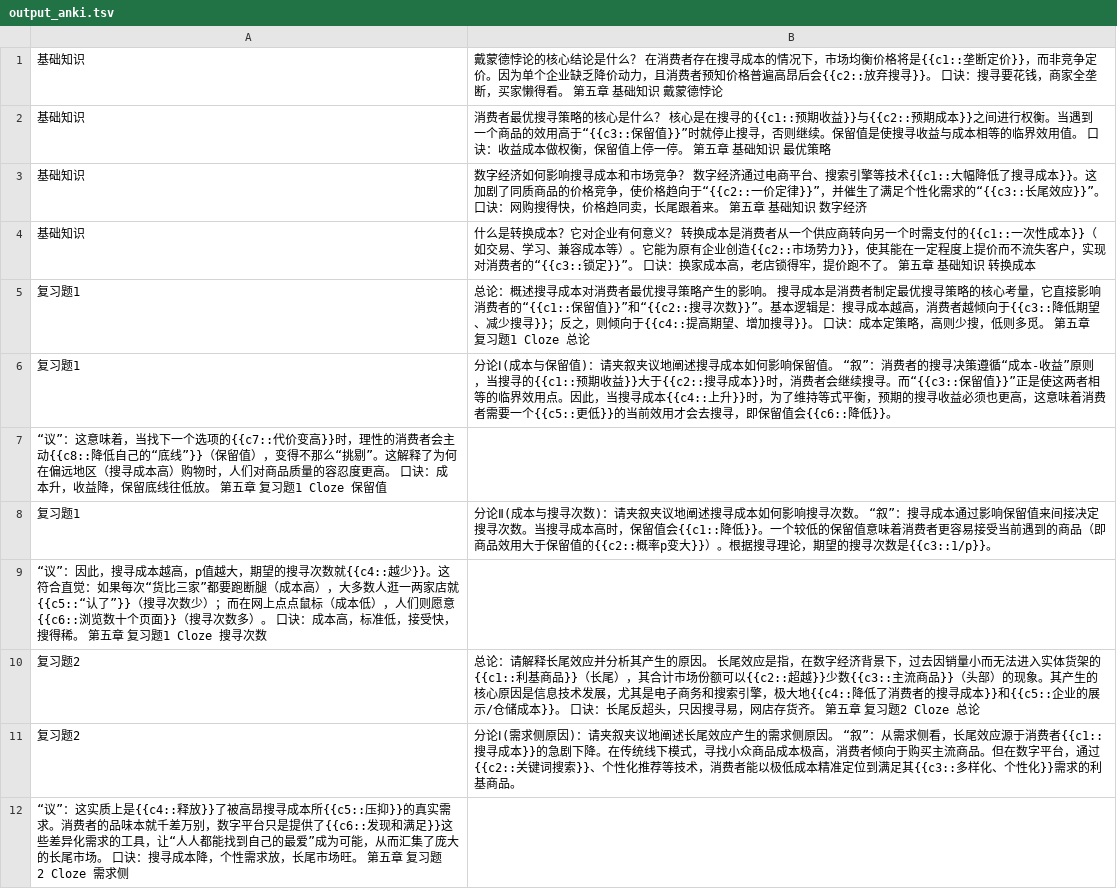
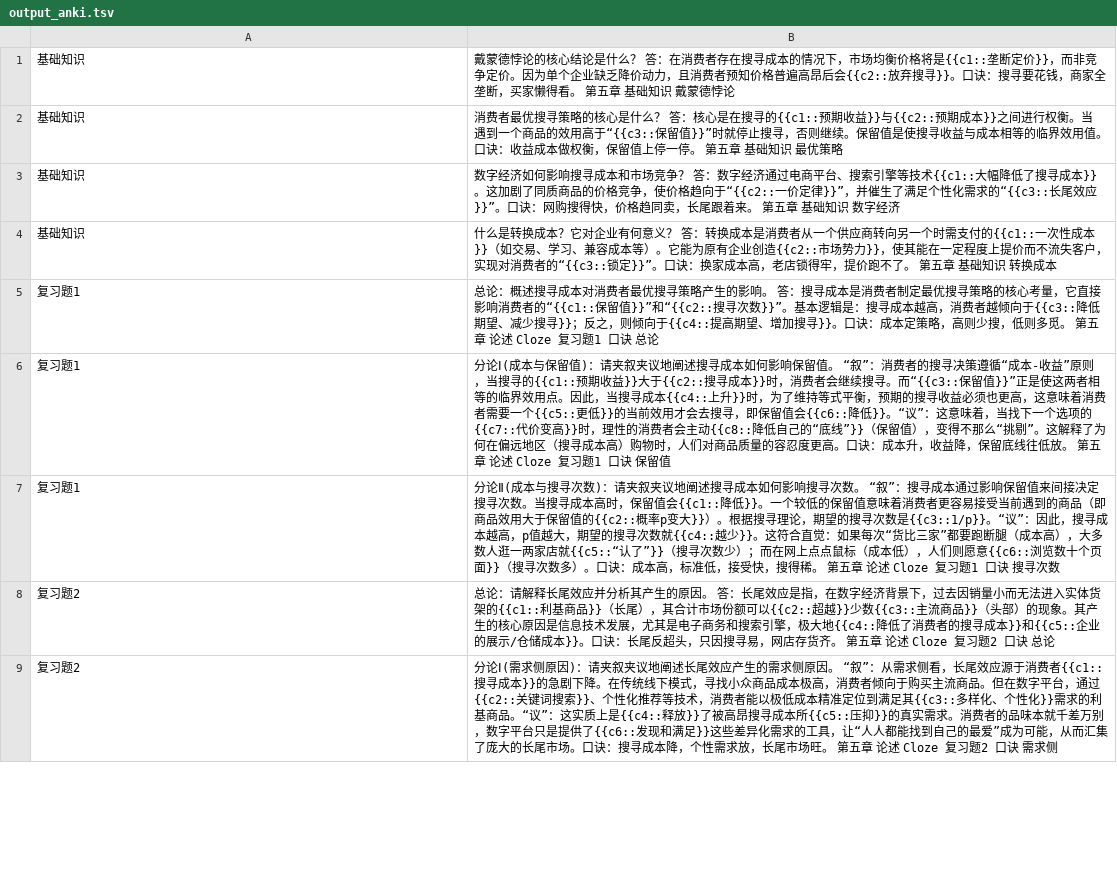
Before and after one commit to Zeuyel/Digitial-Economics, a TSV file: 5.第五章/output_anki.tsv, drawn as a sheet; only a part is shown; the diff covers the shown part only.

```diff
--- a/5.第五章/output_anki.tsv
+++ b/5.第五章/output_anki.tsv
@@ -1,12 +1,9 @@
-基础知识|戴蒙德悖论的核心结论是什么？	在消费者存在搜寻成本的情况下，市场均衡价格将是{{c1::垄断定价}}，而非竞争定价。因为单个企业缺乏降价动力，且消费者预知价格普遍高昂后会{{c2::放弃搜寻}}。	口诀：搜寻要花钱，商家全垄断，买家懒得看。	第五章 基础知识 戴蒙德悖论
-基础知识|消费者最优搜寻策略的核心是什么？	核心是在搜寻的{{c1::预期收益}}与{{c2::预期成本}}之间进行权衡。当遇到一个商品的效用高于“{{c3::保留值}}”时就停止搜寻，否则继续。保留值是使搜寻收益与成本相等的临界效用值。	口诀：收益成本做权衡，保留值上停一停。	第五章 基础知识 最优策略
-基础知识|数字经济如何影响搜寻成本和市场竞争？	数字经济通过电商平台、搜索引擎等技术{{c1::大幅降低了搜寻成本}}。这加剧了同质商品的价格竞争，使价格趋向于“{{c2::一价定律}}”，并催生了满足个性化需求的“{{c3::长尾效应}}”。	口诀：网购搜得快，价格趋同卖，长尾跟着来。	第五章 基础知识 数字经济
-基础知识|什么是转换成本？它对企业有何意义？	转换成本是消费者从一个供应商转向另一个时需支付的{{c1::一次性成本}}（如交易、学习、兼容成本等）。它能为原有企业创造{{c2::市场势力}}，使其能在一定程度上提价而不流失客户，实现对消费者的“{{c3::锁定}}”。	口诀：换家成本高，老店锁得牢，提价跑不了。	第五章 基础知识 转换成本
-复习题1|总论：概述搜寻成本对消费者最优搜寻策略产生的影响。	搜寻成本是消费者制定最优搜寻策略的核心考量，它直接影响消费者的“{{c1::保留值}}”和“{{c2::搜寻次数}}”。基本逻辑是：搜寻成本越高，消费者越倾向于{{c3::降低期望、减少搜寻}}；反之，则倾向于{{c4::提高期望、增加搜寻}}。	口诀：成本定策略，高则少搜，低则多觅。	第五章 复习题1 Cloze 总论
-复习题1|分论Ⅰ(成本与保留值)：请夹叙夹议地阐述搜寻成本如何影响保留值。	“叙”：消费者的搜寻决策遵循“成本-收益”原则，当搜寻的{{c1::预期收益}}大于{{c2::搜寻成本}}时，消费者会继续搜寻。而“{{c3::保留值}}”正是使这两者相等的临界效用点。因此，当搜寻成本{{c4::上升}}时，为了维持等式平衡，预期的搜寻收益必须也更高，这意味着消费者需要一个{{c5::更低}}的当前效用才会去搜寻，即保留值会{{c6::降低}}。
-“议”：这意味着，当找下一个选项的{{c7::代价变高}}时，理性的消费者会主动{{c8::降低自己的“底线”}}（保留值），变得不那么“挑剔”。这解释了为何在偏远地区（搜寻成本高）购物时，人们对商品质量的容忍度更高。	口诀：成本升，收益降，保留底线往低放。	第五章 复习题1 Cloze 保留值
-复习题1|分论Ⅱ(成本与搜寻次数)：请夹叙夹议地阐述搜寻成本如何影响搜寻次数。	“叙”：搜寻成本通过影响保留值来间接决定搜寻次数。当搜寻成本高时，保留值会{{c1::降低}}。一个较低的保留值意味着消费者更容易接受当前遇到的商品（即商品效用大于保留值的{{c2::概率p变大}}）。根据搜寻理论，期望的搜寻次数是{{c3::1/p}}。
-“议”：因此，搜寻成本越高，p值越大，期望的搜寻次数就{{c4::越少}}。这符合直觉：如果每次“货比三家”都要跑断腿（成本高），大多数人逛一两家店就{{c5::“认了”}}（搜寻次数少）；而在网上点点鼠标（成本低），人们则愿意{{c6::浏览数十个页面}}（搜寻次数多）。	口诀：成本高，标准低，接受快，搜得稀。	第五章 复习题1 Cloze 搜寻次数
-复习题2|总论：请解释长尾效应并分析其产生的原因。	长尾效应是指，在数字经济背景下，过去因销量小而无法进入实体货架的{{c1::利基商品}}（长尾），其合计市场份额可以{{c2::超越}}少数{{c3::主流商品}}（头部）的现象。其产生的核心原因是信息技术发展，尤其是电子商务和搜索引擎，极大地{{c4::降低了消费者的搜寻成本}}和{{c5::企业的展示/仓储成本}}。	口诀：长尾反超头，只因搜寻易，网店存货齐。	第五章 复习题2 Cloze 总论
-复习题2|分论Ⅰ(需求侧原因)：请夹叙夹议地阐述长尾效应产生的需求侧原因。	“叙”：从需求侧看，长尾效应源于消费者{{c1::搜寻成本}}的急剧下降。在传统线下模式，寻找小众商品成本极高，消费者倾向于购买主流商品。但在数字平台，通过{{c2::关键词搜索}}、个性化推荐等技术，消费者能以极低成本精准定位到满足其{{c3::多样化、个性化}}需求的利基商品。
-“议”：这实质上是{{c4::释放}}了被高昂搜寻成本所{{c5::压抑}}的真实需求。消费者的品味本就千差万别，数字平台只是提供了{{c6::发现和满足}}这些差异化需求的工具，让“人人都能找到自己的最爱”成为可能，从而汇集了庞大的长尾市场。	口诀：搜寻成本降，个性需求放，长尾市场旺。	第五章 复习题2 Cloze 需求侧
+基础知识|戴蒙德悖论的核心结论是什么？	答：在消费者存在搜寻成本的情况下，市场均衡价格将是{{c1::垄断定价}}，而非竞争定价。因为单个企业缺乏降价动力，且消费者预知价格普遍高昂后会{{c2::放弃搜寻}}。口诀：搜寻要花钱，商家全垄断，买家懒得看。	第五章 基础知识 戴蒙德悖论
+基础知识|消费者最优搜寻策略的核心是什么？	答：核心是在搜寻的{{c1::预期收益}}与{{c2::预期成本}}之间进行权衡。当遇到一个商品的效用高于“{{c3::保留值}}”时就停止搜寻，否则继续。保留值是使搜寻收益与成本相等的临界效用值。口诀：收益成本做权衡，保留值上停一停。	第五章 基础知识 最优策略
+基础知识|数字经济如何影响搜寻成本和市场竞争？	答：数字经济通过电商平台、搜索引擎等技术{{c1::大幅降低了搜寻成本}}。这加剧了同质商品的价格竞争，使价格趋向于“{{c2::一价定律}}”，并催生了满足个性化需求的“{{c3::长尾效应}}”。口诀：网购搜得快，价格趋同卖，长尾跟着来。	第五章 基础知识 数字经济
+基础知识|什么是转换成本？它对企业有何意义？	答：转换成本是消费者从一个供应商转向另一个时需支付的{{c1::一次性成本}}（如交易、学习、兼容成本等）。它能为原有企业创造{{c2::市场势力}}，使其能在一定程度上提价而不流失客户，实现对消费者的“{{c3::锁定}}”。口诀：换家成本高，老店锁得牢，提价跑不了。	第五章 基础知识 转换成本
+复习题1|总论：概述搜寻成本对消费者最优搜寻策略产生的影响。	答：搜寻成本是消费者制定最优搜寻策略的核心考量，它直接影响消费者的“{{c1::保留值}}”和“{{c2::搜寻次数}}”。基本逻辑是：搜寻成本越高，消费者越倾向于{{c3::降低期望、减少搜寻}}；反之，则倾向于{{c4::提高期望、增加搜寻}}。口诀：成本定策略，高则少搜，低则多觅。	第五章 论述 Cloze 复习题1 口诀 总论
+复习题1|分论Ⅰ(成本与保留值)：请夹叙夹议地阐述搜寻成本如何影响保留值。	“叙”：消费者的搜寻决策遵循“成本-收益”原则，当搜寻的{{c1::预期收益}}大于{{c2::搜寻成本}}时，消费者会继续搜寻。而“{{c3::保留值}}”正是使这两者相等的临界效用点。因此，当搜寻成本{{c4::上升}}时，为了维持等式平衡，预期的搜寻收益必须也更高，这意味着消费者需要一个{{c5::更低}}的当前效用才会去搜寻，即保留值会{{c6::降低}}。“议”：这意味着，当找下一个选项的{{c7::代价变高}}时，理性的消费者会主动{{c8::降低自己的“底线”}}（保留值），变得不那么“挑剔”。这解释了为何在偏远地区（搜寻成本高）购物时，人们对商品质量的容忍度更高。口诀：成本升，收益降，保留底线往低放。	第五章 论述 Cloze 复习题1 口诀 保留值
+复习题1|分论Ⅱ(成本与搜寻次数)：请夹叙夹议地阐述搜寻成本如何影响搜寻次数。	“叙”：搜寻成本通过影响保留值来间接决定搜寻次数。当搜寻成本高时，保留值会{{c1::降低}}。一个较低的保留值意味着消费者更容易接受当前遇到的商品（即商品效用大于保留值的{{c2::概率p变大}}）。根据搜寻理论，期望的搜寻次数是{{c3::1/p}}。“议”：因此，搜寻成本越高，p值越大，期望的搜寻次数就{{c4::越少}}。这符合直觉：如果每次“货比三家”都要跑断腿（成本高），大多数人逛一两家店就{{c5::“认了”}}（搜寻次数少）；而在网上点点鼠标（成本低），人们则愿意{{c6::浏览数十个页面}}（搜寻次数多）。口诀：成本高，标准低，接受快，搜得稀。	第五章 论述 Cloze 复习题1 口诀 搜寻次数
+复习题2|总论：请解释长尾效应并分析其产生的原因。	答：长尾效应是指，在数字经济背景下，过去因销量小而无法进入实体货架的{{c1::利基商品}}（长尾），其合计市场份额可以{{c2::超越}}少数{{c3::主流商品}}（头部）的现象。其产生的核心原因是信息技术发展，尤其是电子商务和搜索引擎，极大地{{c4::降低了消费者的搜寻成本}}和{{c5::企业的展示/仓储成本}}。口诀：长尾反超头，只因搜寻易，网店存货齐。	第五章 论述 Cloze 复习题2 口诀 总论
+复习题2|分论Ⅰ(需求侧原因)：请夹叙夹议地阐述长尾效应产生的需求侧原因。	“叙”：从需求侧看，长尾效应源于消费者{{c1::搜寻成本}}的急剧下降。在传统线下模式，寻找小众商品成本极高，消费者倾向于购买主流商品。但在数字平台，通过{{c2::关键词搜索}}、个性化推荐等技术，消费者能以极低成本精准定位到满足其{{c3::多样化、个性化}}需求的利基商品。“议”：这实质上是{{c4::释放}}了被高昂搜寻成本所{{c5::压抑}}的真实需求。消费者的品味本就千差万别，数字平台只是提供了{{c6::发现和满足}}这些差异化需求的工具，让“人人都能找到自己的最爱”成为可能，从而汇集了庞大的长尾市场。口诀：搜寻成本降，个性需求放，长尾市场旺。	第五章 论述 Cloze 复习题2 口诀 需求侧
```
Also changed, not shown: 5 removed rows and 7 edited cells elsewhere in this file, 1 other file.
